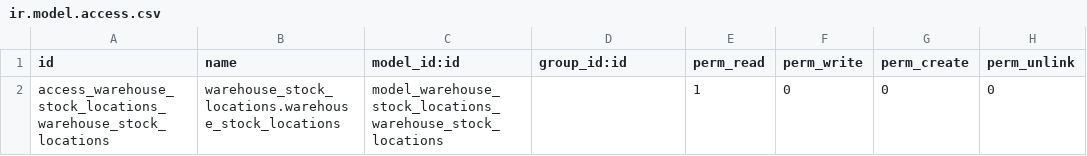
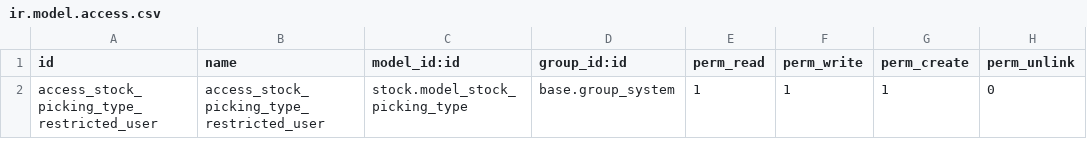
Before and after one commit to techspawn/odoo-apps, a CSV file: warehouse_stock_restrictions/security/ir.model.access.csv, drawn as a sheet; removed rows and columns are numbered as before the commit, all else as after; the diff names each change by its address in the sheet, - before the commit and + after, or states it on an @@ line.

```diff
--- a/warehouse_stock_restrictions/security/ir.model.access.csv
+++ b/warehouse_stock_restrictions/security/ir.model.access.csv
-row 2: access_warehouse_stock_locations_warehouse_stock_locations | warehouse_stock_locations.warehouse_stock_locations | model_warehouse_stock_locations_warehouse_stock_locations |  | 1 | 0 | 0 | 0
+row 2: access_stock_picking_type_restricted_user | access_stock_picking_type_restricted_user | stock.model_stock_picking_type | base.group_system | 1 | 1 | 1 | 0
```
Also changed, not shown: 13 other files.
